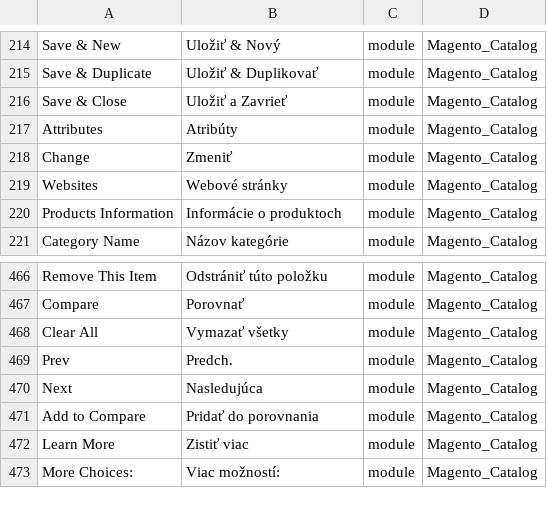
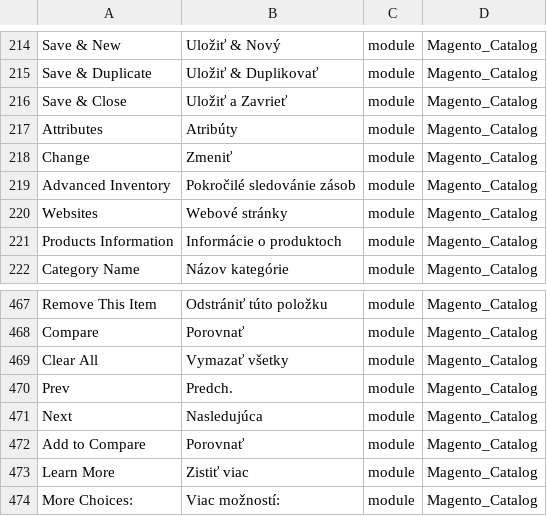
Before and after one commit to Magento2Translations/language_sk_sk, a CSV file: sk_SK.csv, drawn as a sheet; only a part is shown, gaps mark what is left out.

```diff
--- a/sk_SK.csv
+++ b/sk_SK.csv
@@ -218,2 +218,3 @@ Attributes,Atribúty,module,Magento_Catalog
 Change,Zmeniť,module,Magento_Catalog
+"Advanced Inventory","Pokročilé sledovánie zásob",module,Magento_Catalog
 Websites,"Webové stránky",module,Magento_Catalog
@@ -470,3 +471,3 @@ Prev,Predch.,module,Magento_Catalog
 Next,Nasledujúca,module,Magento_Catalog
-"Add to Compare","Pridať do porovnania",module,Magento_Catalog
+"Add to Compare",Porovnať,module,Magento_Catalog
 "Learn More","Zistiť viac",module,Magento_Catalog
```
Also changed, not shown: 1 other file.
